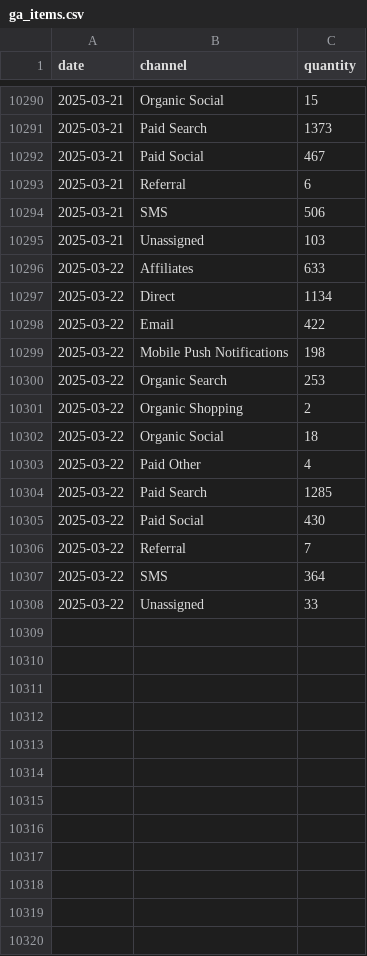
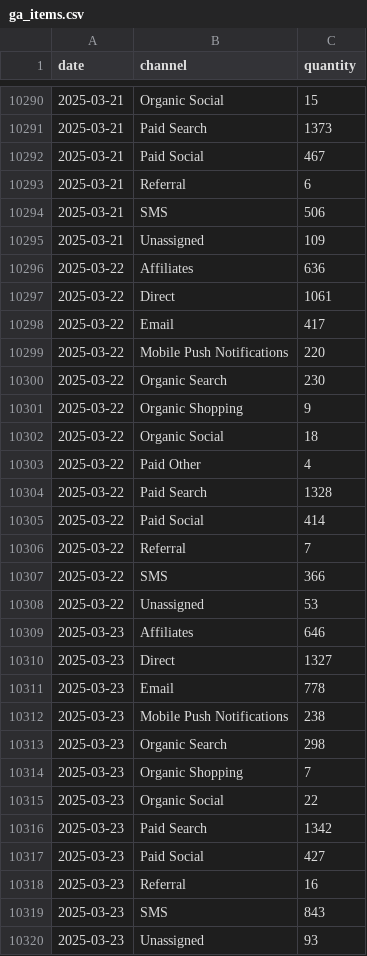
Before and after one commit to EdwardKing1701/tr_ecom_dbt, a CSV file: seeds/load/daily/ga_items.csv, drawn as a sheet; only a part is shown, gaps mark what is left out; the diff covers the shown part only.

```diff
--- a/seeds/load/daily/ga_items.csv
+++ b/seeds/load/daily/ga_items.csv
@@ -10294,15 +10294,27 @@
 2025-03-21,SMS,506
-2025-03-21,Unassigned,103
-2025-03-22,Affiliates,633
-2025-03-22,Direct,1134
-2025-03-22,Email,422
-2025-03-22,Mobile Push Notifications,198
-2025-03-22,Organic Search,253
-2025-03-22,Organic Shopping,2
+2025-03-21,Unassigned,109
+2025-03-22,Affiliates,636
+2025-03-22,Direct,1061
+2025-03-22,Email,417
+2025-03-22,Mobile Push Notifications,220
+2025-03-22,Organic Search,230
+2025-03-22,Organic Shopping,9
 2025-03-22,Organic Social,18
 2025-03-22,Paid Other,4
-2025-03-22,Paid Search,1285
-2025-03-22,Paid Social,430
+2025-03-22,Paid Search,1328
+2025-03-22,Paid Social,414
 2025-03-22,Referral,7
-2025-03-22,SMS,364
-2025-03-22,Unassigned,33
+2025-03-22,SMS,366
+2025-03-22,Unassigned,53
+2025-03-23,Affiliates,646
+2025-03-23,Direct,1327
+2025-03-23,Email,778
+2025-03-23,Mobile Push Notifications,238
+2025-03-23,Organic Search,298
+2025-03-23,Organic Shopping,7
+2025-03-23,Organic Social,22
+2025-03-23,Paid Search,1342
+2025-03-23,Paid Social,427
+2025-03-23,Referral,16
+2025-03-23,SMS,843
+2025-03-23,Unassigned,93
```
Also changed, not shown: 3 edited cells elsewhere in this file, seeds/load/daily/ga_channels.csv, seeds/load/daily/ga_sessions.csv, 3 other files.
